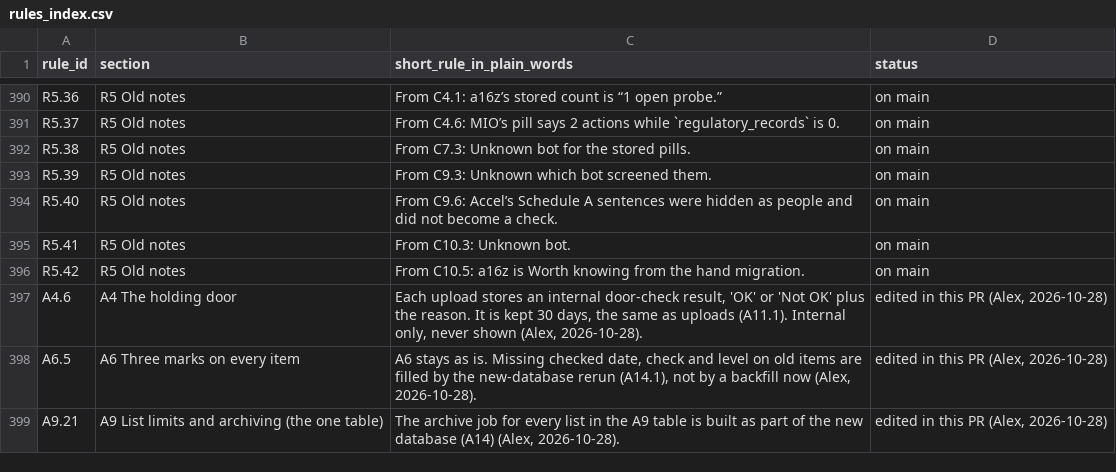
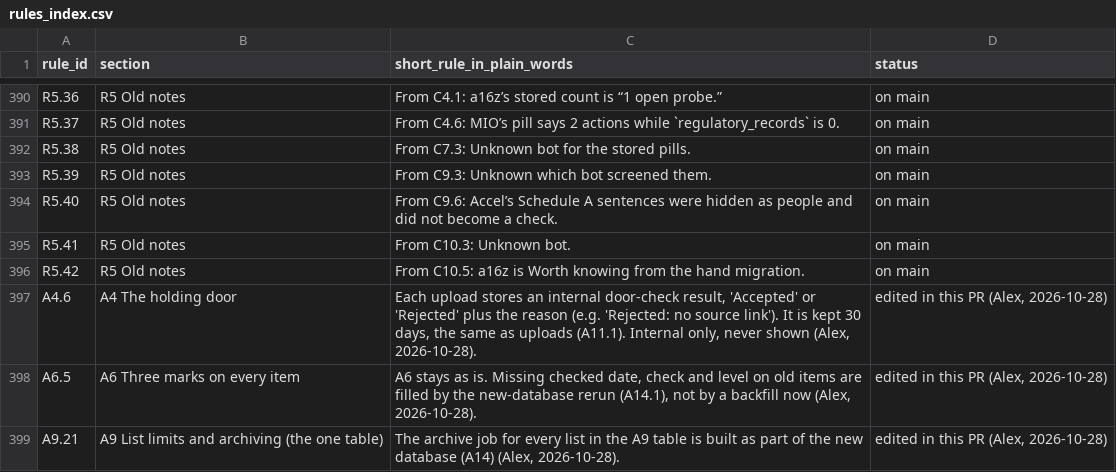
Before and after one commit to mindgame77/regrettamine, a CSV file: docs/rules_index.csv, drawn as a sheet; only a part is shown, gaps mark what is left out.

Commit message:
A4.6: Accepted/Rejected wording

```diff
--- a/docs/rules_index.csv
+++ b/docs/rules_index.csv
@@ -396,3 +396,3 @@ R5.41,R5 Old notes,From C10.3: Unknown bot.,on main
 R5.42,R5 Old notes,From C10.5: a16z is Worth knowing from the hand migration.,on main
-A4.6,A4 The holding door,"Each upload stores an internal door-check result, 'OK' or 'Not OK' plus the reason. It is kept 30 days, the same as uploads (A11.1). Internal only, never shown (Alex, 2026-10-28).","edited in this PR (Alex, 2026-10-28)"
+A4.6,A4 The holding door,"Each upload stores an internal door-check result, 'Accepted' or 'Rejected' plus the reason (e.g. 'Rejected: no source link'). It is kept 30 days, the same as uploads (A11.1). Internal only, never shown (Alex, 2026-10-28).","edited in this PR (Alex, 2026-10-28)"
 A6.5,A6 Three marks on every item,"A6 stays as is. Missing checked date, check and level on old items are filled by the new-database rerun (A14.1), not by a backfill now (Alex, 2026-10-28).","edited in this PR (Alex, 2026-10-28)"
```
Also changed, not shown: 1 other file.
